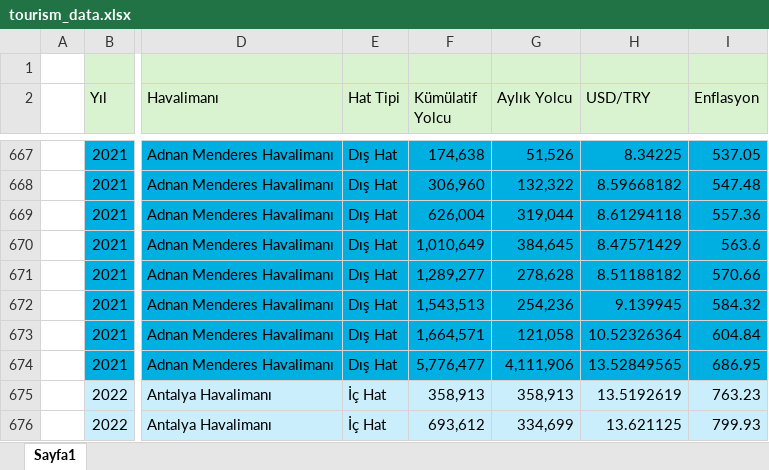
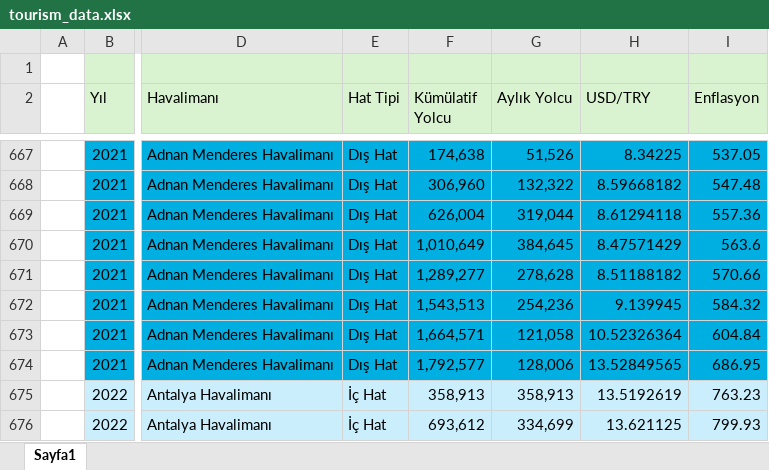
Before and after one commit to emu-hacettepe-analytics/emu430-fall2024-team-flynomics, an Excel workbook: tourism_data.xlsx, sheet Sayfa1, drawn as a sheet; only a part is shown, gaps mark what is left out; values as stored, in another font and other column widths than the file's, no borders; the diff names each change by its address in the sheet, - before the commit and + after, or states it on an @@ line.

```diff
--- a/tourism_data.xlsx (sheet Sayfa1)
+++ b/tourism_data.xlsx (sheet Sayfa1)
-F674 (Kümülatif Yolcu): 5,776,477
+F674 (Kümülatif Yolcu): 1,792,577
-G674 (Aylık Yolcu): 4,111,906
+G674 (Aylık Yolcu): 128,006
```
Also changed, not shown: 21 other files.
